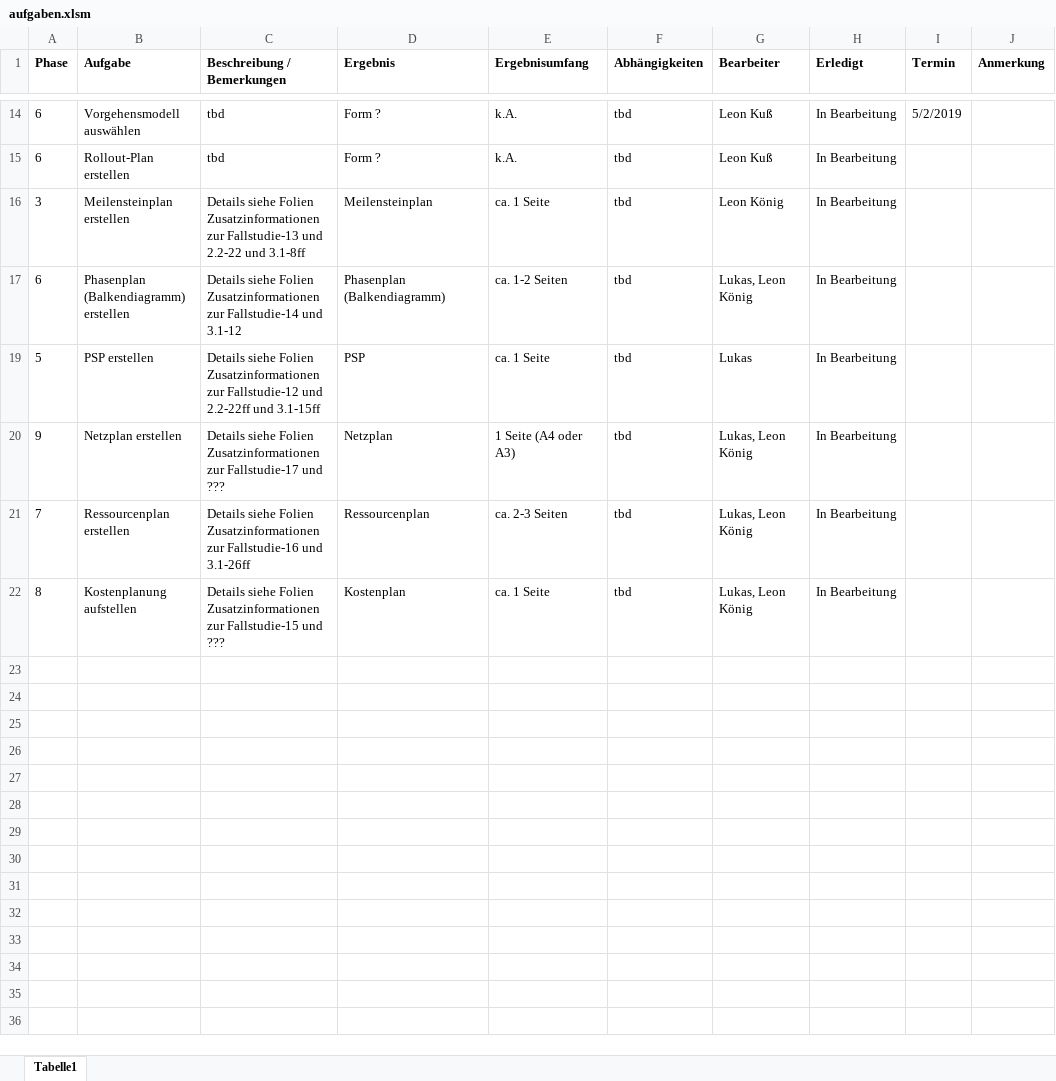
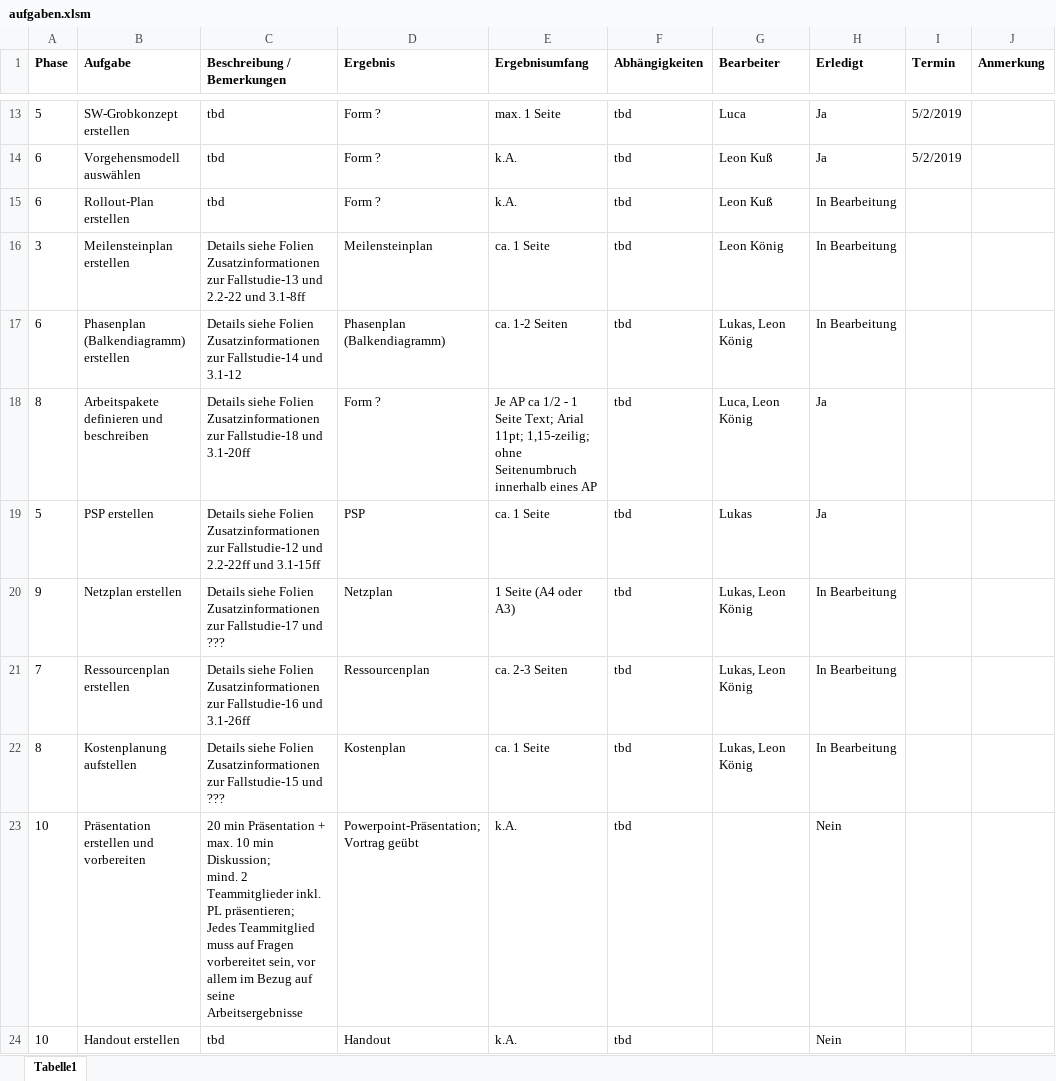
Before and after one commit to robin2810/itpm_fallstudie, an Excel workbook: aufgaben.xlsm, sheet Tabelle1, drawn as a sheet; only a part is shown, gaps mark what is left out; values as stored, in another font and other column widths than the file's, no borders; conditional formats not drawn; ↵ is a line break in a cell; the diff covers the shown part only; the diff names each change by its address in the sheet, - before the commit and + after, or states it on an @@ line.

```diff
--- a/aufgaben.xlsm (sheet Tabelle1)
+++ b/aufgaben.xlsm (sheet Tabelle1)
@@ row 13 unhidden: 5 | SW-Grobkonzept erstellen | tbd | Form ? | max. 1 Seite | tbd | Luca | Ja | 5/2/2019 @@
-H14 (Erledigt): In Bearbeitung
+H14 (Erledigt): Ja
@@ row 18 unhidden: 8 | Arbeitspakete definieren und beschreiben | Details siehe Folien Zusatzinformationen zur Fallstudie-18 und 3.1-20ff | Form ? | Je AP ca 1/2 - 1 Seite Text; Arial 11pt; 1,15-zeilig; ohne Seitenumbruch innerhalb eines AP | tbd | Luca, Leon König | Ja @@
-H19 (Erledigt): In Bearbeitung
+H19 (Erledigt): Ja
@@ row 23 unhidden: 10 | Präsentation erstellen und vorbereiten | 20 min Präsentation + max. 10 min Diskussion; ↵ mind. 2 Teammitglieder inkl. PL präsentieren; ↵ Jedes Teammitglied muss auf Fragen vorbereitet sein, vor allem im Bezug auf seine Arbeitsergebnisse | Powerpoint-Präsentation; ↵ Vortrag geübt | k.A. | tbd |  | Nein @@
@@ row 24 unhidden: 10 | Handout erstellen | tbd | Handout | k.A. | tbd |  | Nein @@
```
Also changed, not shown: 8 hidden or unhidden rows and 3 edited cells elsewhere in this sheet, 7 other files.
